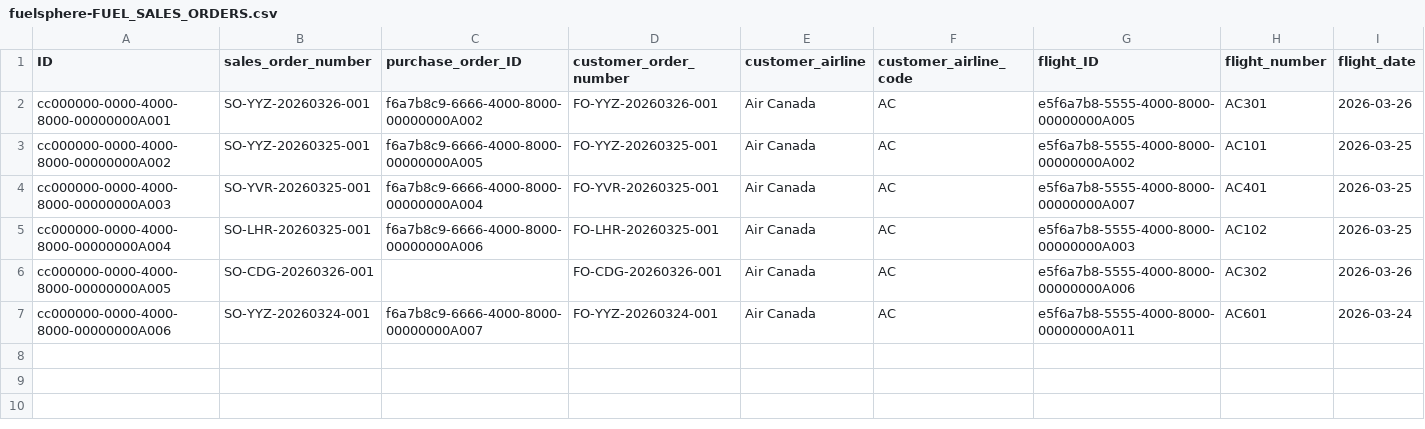
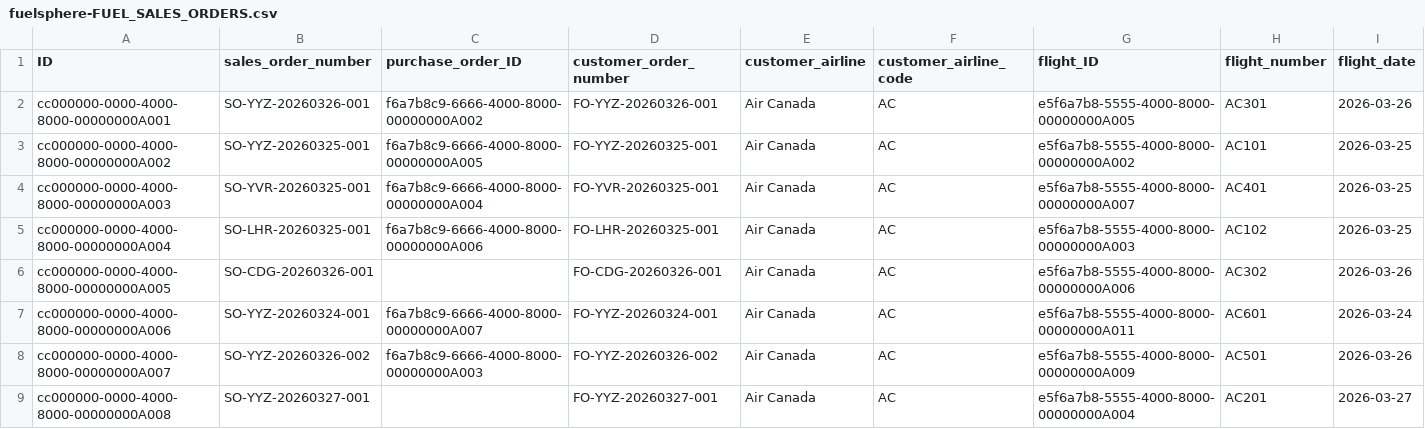
Before and after one commit to kalpesh0304/FuelSphere, a CSV file: db/data/fuelsphere-FUEL_SALES_ORDERS.csv, drawn as a sheet; only a part is shown; rows hold the shown columns only; the diff names each change by its address in the sheet, - before the commit and + after, or states it on an @@ line.

```diff
--- a/db/data/fuelsphere-FUEL_SALES_ORDERS.csv
+++ b/db/data/fuelsphere-FUEL_SALES_ORDERS.csv
+row 8: cc000000-0000-4000-8000-00000000A007 | SO-YYZ-20260326-002 | f6a7b8c9-6666-4000-8000-00000000A003 | FO-YYZ-20260326-002 | Air Canada | AC | e5f6a7b8-5555-4000-8000-00000000A009 | AC501 | 2026-03-26
+row 9: cc000000-0000-4000-8000-00000000A008 | SO-YYZ-20260327-001 |  | FO-YYZ-20260327-001 | Air Canada | AC | e5f6a7b8-5555-4000-8000-00000000A004 | AC201 | 2026-03-27
```
Also changed, not shown: db/data/fuelsphere-FUEL_BURNS.csv, db/data/fuelsphere-INVOICES.csv, 11 other files.
